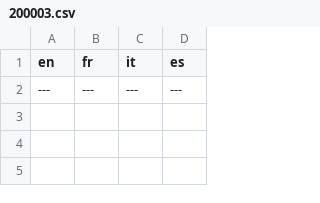
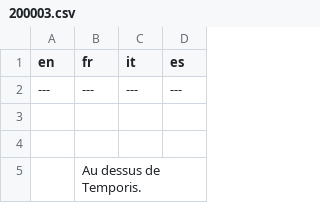
Before and after one commit to fuyutaaProjects/POKEMON-IMPOTIA, a CSV file: IMPOTIA RMXP/Data/Text/Studio/200003.csv, drawn as a sheet.

```diff
--- a/IMPOTIA RMXP/Data/Text/Studio/200003.csv
+++ b/IMPOTIA RMXP/Data/Text/Studio/200003.csv
@@ -2 +2,4 @@ en,fr,it,es
 ---,---,---,---
+,,,
+,,,
+,Au dessus de Temporis.,,
```
Also changed, not shown: IMPOTIA RMXP/Data/Text/Dialogs/100010.csv, IMPOTIA RMXP/Data/Text/Dialogs/100064.csv, 47 other files.
